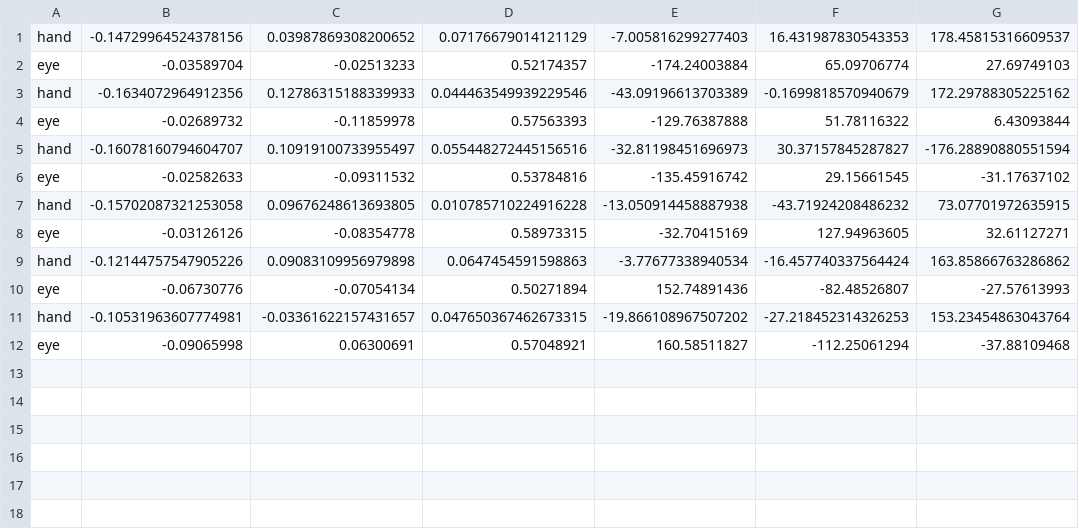
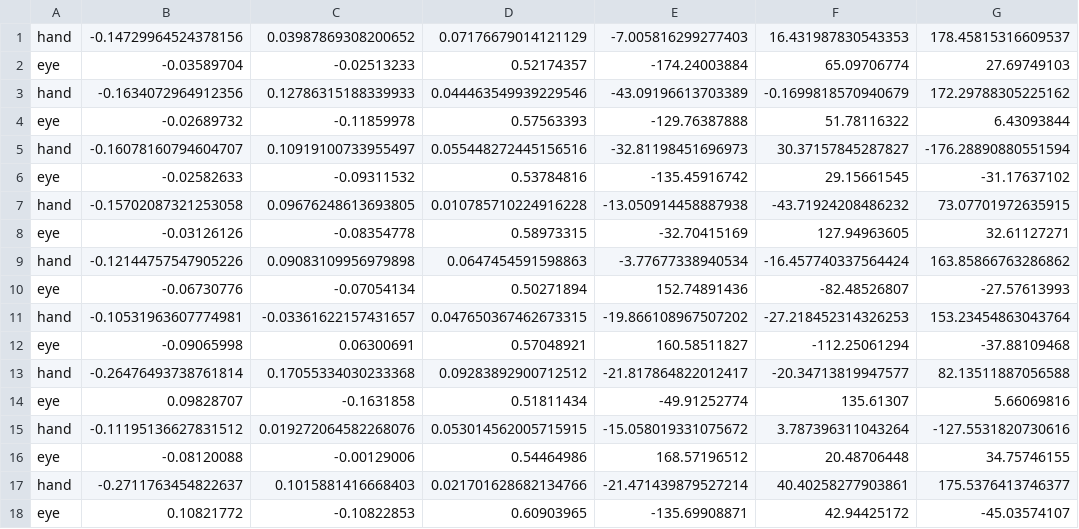
Before and after one commit to jiangjiang-888/handeye-calib-er, a CSV file: src/handeye-calib/config/myBuddy_hand_to_eye_record_windows_aruco.csv, drawn as a sheet; the diff names each change by its address in the sheet, - before the commit and + after, or states it on an @@ line.

Commit message:
update records

```diff
--- a/src/handeye-calib/config/myBuddy_hand_to_eye_record_windows_aruco.csv
+++ b/src/handeye-calib/config/myBuddy_hand_to_eye_record_windows_aruco.csv
+row 13: hand | -0.26476493738761814 | 0.17055334030233368 | 0.09283892900712512 | -21.817864822012417 | -20.34713819947577 | 82.13511887056588
+row 14: eye | 0.09828707 | -0.1631858 | 0.51811434 | -49.91252774 | 135.61307 | 5.66069816
+row 15: hand | -0.11195136627831512 | 0.019272064582268076 | 0.053014562005715915 | -15.058019331075672 | 3.787396311043264 | -127.5531820730616
+row 16: eye | -0.08120088 | -0.00129006 | 0.54464986 | 168.57196512 | 20.48706448 | 34.75746155
+row 17: hand | -0.2711763454822637 | 0.1015881416668403 | 0.021701628682134766 | -21.471439879527214 | 40.40258277903861 | 175.5376413746377
+row 18: eye | 0.10821772 | -0.10822853 | 0.60903965 | -135.69908871 | 42.94425172 | -45.03574107
```
Also changed, not shown: src/handeye-calib/config/myBuddy_hand_to_eye_record_windows_openni2.csv.
